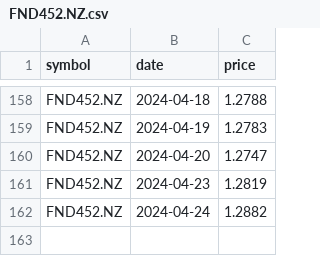
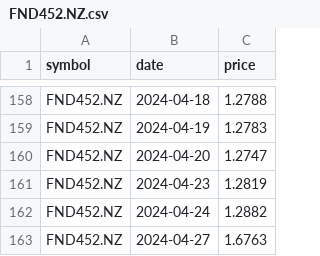
Before and after one commit to lihop/quotes, a CSV file: FND452.NZ.csv, drawn as a sheet; only a part is shown, gaps mark what is left out; the diff names each change by its address in the sheet, - before the commit and + after, or states it on an @@ line.

```diff
--- a/FND452.NZ.csv
+++ b/FND452.NZ.csv
+row 163: FND452.NZ | 2024-04-27 | 1.6763
```
Also changed, not shown: 2 other files.
